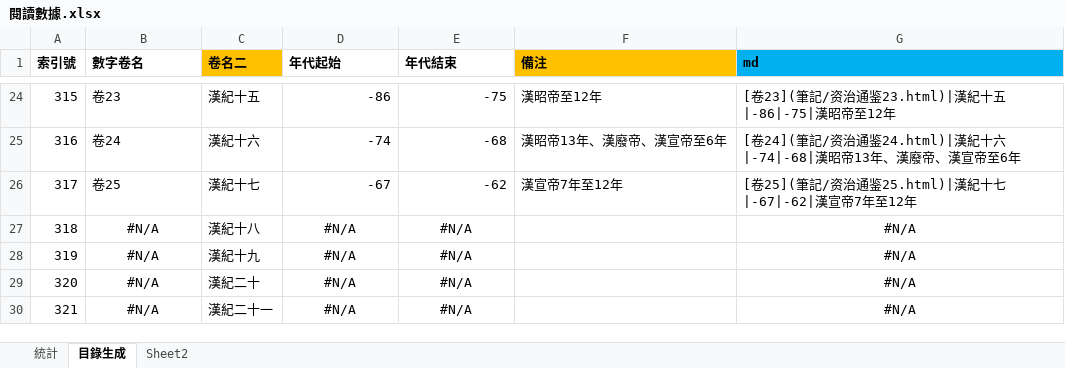
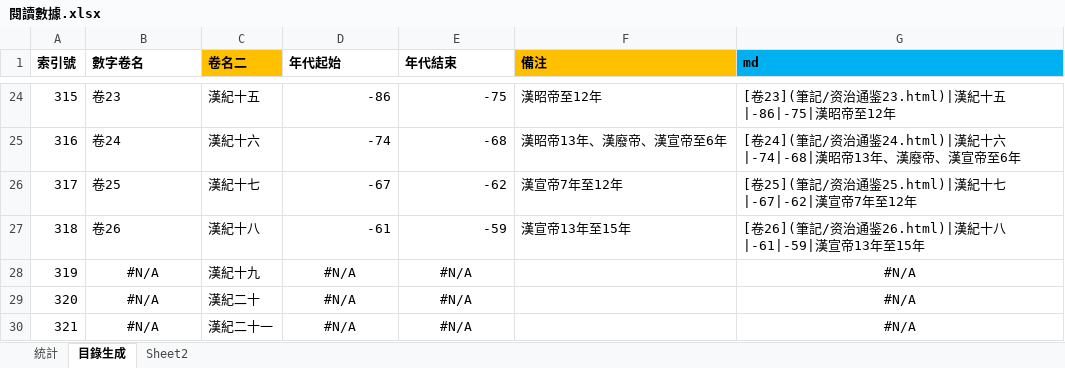
Before and after one commit to gamefang/zizhitongjian, an Excel workbook: 筆記/閱讀數據.xlsx, sheet 目錄生成, drawn as a sheet; only a part is shown, gaps mark what is left out; values as stored, in another font and other column widths than the file's, no borders; the diff names each change by its address in the sheet, - before the commit and + after, or states it on an @@ line.

```diff
--- a/筆記/閱讀數據.xlsx (sheet 目錄生成)
+++ b/筆記/閱讀數據.xlsx (sheet 目錄生成)
-B27 (數字卷名): #N/A
+B27 (數字卷名): 卷26
-B27 alignment: center
+B27 alignment: left
-D27 (年代起始): #N/A
+D27 (年代起始): -61
-D27:E27 alignment: center
+D27:E27 alignment: right
-E27 (年代結束): #N/A
+E27 (年代結束): -59
-F27 (備注): (empty)
+F27 (備注): 漢宣帝13年至15年
-G27 (md): #N/A
+G27 (md): [卷26](筆記/资治通鉴26.html)|漢紀十八|-61|-59|漢宣帝13年至15年
-G27 alignment: center
+G27 alignment: left
```
Also changed, not shown: sheet 統計, charts or pictures, 7 other files.
